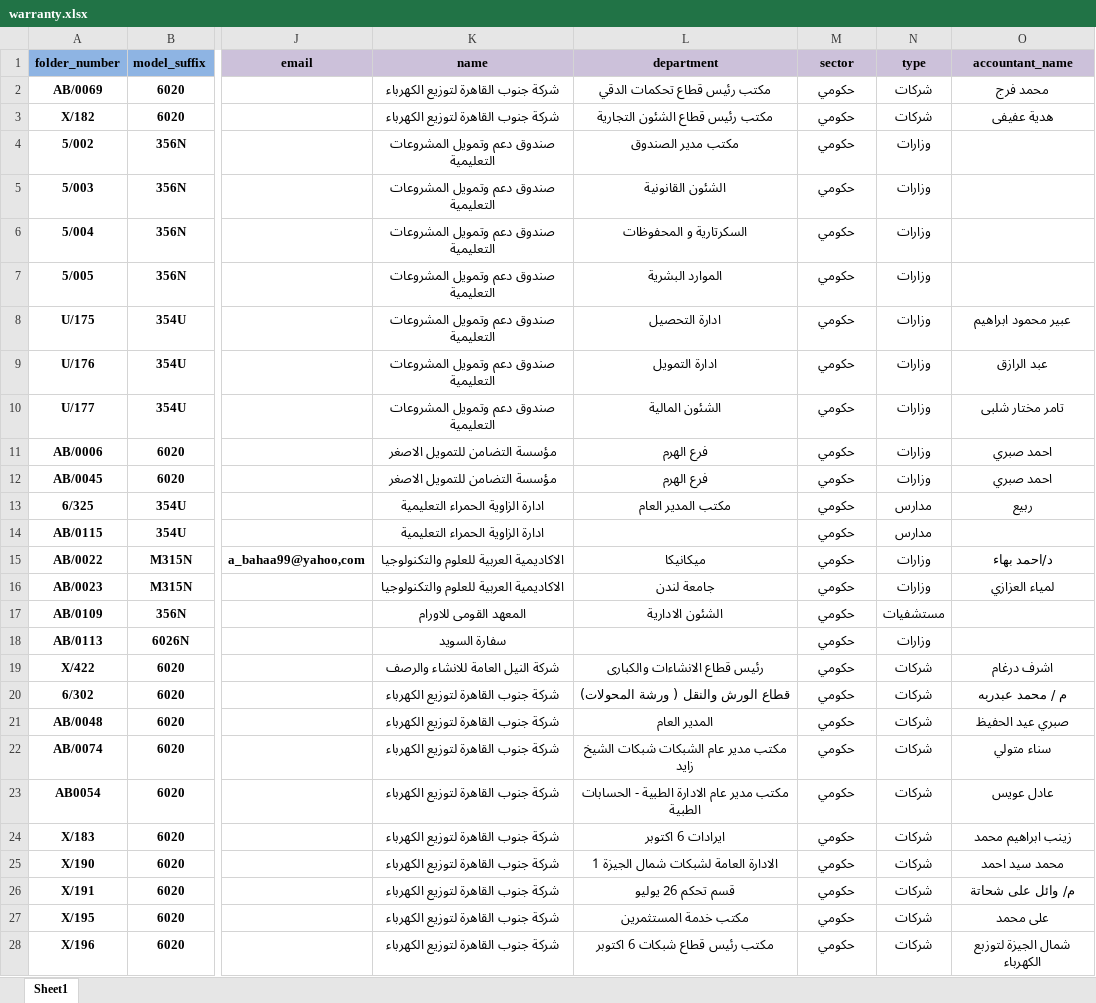
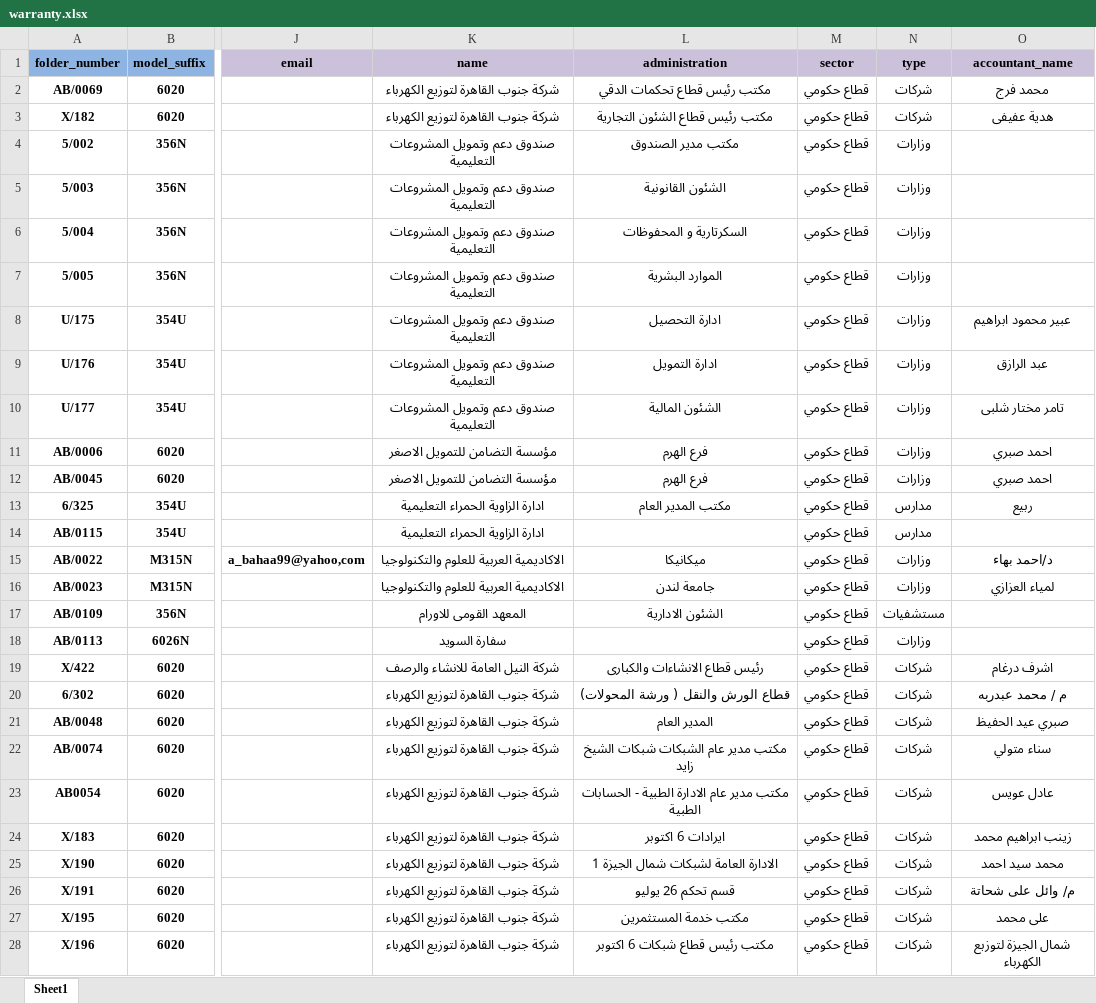
Before and after one commit to mohIbrahim/aoe_system, an Excel workbook: public/excel/warranty.xlsx, sheet Sheet1, drawn as a sheet; only a part is shown, gaps mark what is left out; values as stored, in another font and other column widths than the file's, no borders; the diff covers the shown part only; the diff names each change by its address in the sheet, - before the commit and + after, or states it on an @@ line.

```diff
--- a/public/excel/warranty.xlsx (sheet Sheet1)
+++ b/public/excel/warranty.xlsx (sheet Sheet1)
-L1: department
+L1: administration
-M2:M28 (sector): حكومي
+M2:M28 (sector): قطاع حكومي
```
Also changed, not shown: 229 edited cells elsewhere in this sheet, 10 other files.
